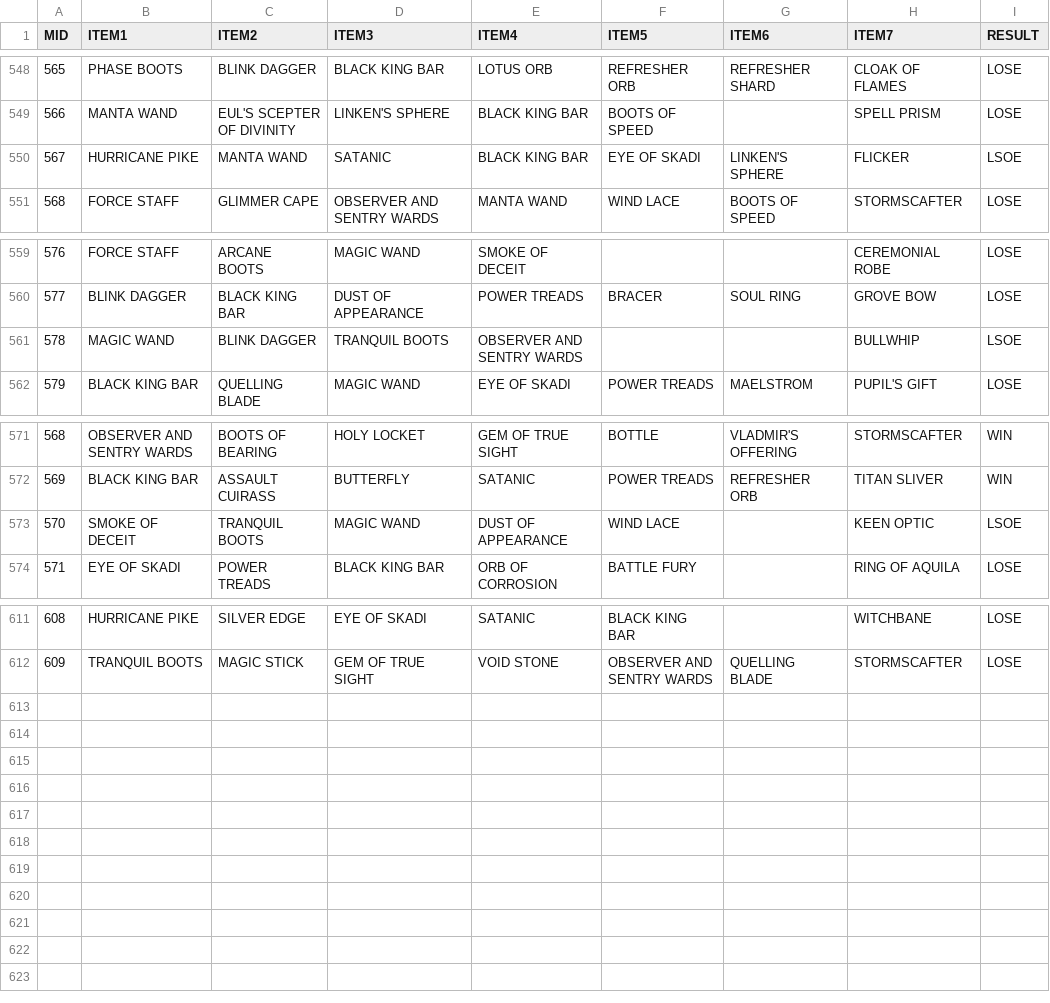
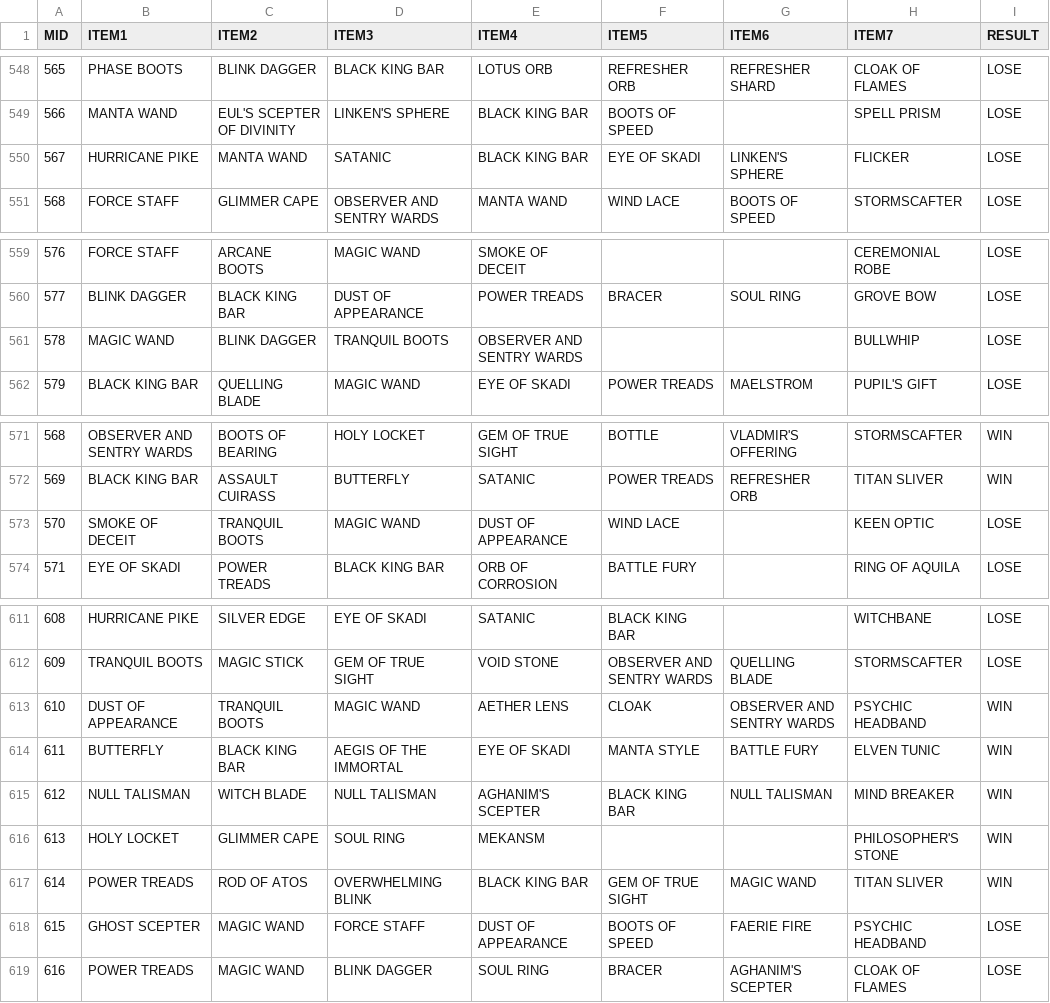
Before and after one commit to ZhangLe59151/sg-dataset, a CSV file: game/match_item.csv, drawn as a sheet; only a part is shown, gaps mark what is left out.

Commit message:
Update match_item.csv

```diff
--- a/game/match_item.csv
+++ b/game/match_item.csv
@@ -549,3 +549,3 @@ MID,ITEM1,ITEM2,ITEM3,ITEM4,ITEM5,ITEM6,ITEM7,RESULT
 566,MANTA WAND,EUL'S SCEPTER OF DIVINITY,LINKEN'S SPHERE,BLACK KING BAR,BOOTS OF SPEED,,SPELL PRISM,LOSE
-567,HURRICANE PIKE,MANTA WAND,SATANIC,BLACK KING BAR,EYE OF SKADI,LINKEN'S SPHERE,FLICKER,LSOE
+567,HURRICANE PIKE,MANTA WAND,SATANIC,BLACK KING BAR,EYE OF SKADI,LINKEN'S SPHERE,FLICKER,LOSE
 568,FORCE STAFF,GLIMMER CAPE,OBSERVER AND SENTRY WARDS,MANTA WAND,WIND LACE,BOOTS OF SPEED,STORMSCAFTER,LOSE
@@ -560,3 +560,3 @@ MID,ITEM1,ITEM2,ITEM3,ITEM4,ITEM5,ITEM6,ITEM7,RESULT
 577,BLINK DAGGER,BLACK KING BAR,DUST OF APPEARANCE,POWER TREADS,BRACER,SOUL RING,GROVE BOW,LOSE
-578,MAGIC WAND,BLINK DAGGER,TRANQUIL BOOTS,OBSERVER AND SENTRY WARDS,,,BULLWHIP,LSOE
+578,MAGIC WAND,BLINK DAGGER,TRANQUIL BOOTS,OBSERVER AND SENTRY WARDS,,,BULLWHIP,LOSE
 579,BLACK KING BAR,QUELLING BLADE,MAGIC WAND,EYE OF SKADI,POWER TREADS,MAELSTROM,PUPIL'S GIFT,LOSE
@@ -572,3 +572,3 @@ MID,ITEM1,ITEM2,ITEM3,ITEM4,ITEM5,ITEM6,ITEM7,RESULT
 569,BLACK KING BAR,ASSAULT CUIRASS,BUTTERFLY,SATANIC,POWER TREADS,REFRESHER ORB,TITAN SLIVER,WIN
-570,SMOKE OF DECEIT,TRANQUIL BOOTS,MAGIC WAND,DUST OF APPEARANCE,WIND LACE,,KEEN OPTIC,LSOE
+570,SMOKE OF DECEIT,TRANQUIL BOOTS,MAGIC WAND,DUST OF APPEARANCE,WIND LACE,,KEEN OPTIC,LOSE
 571,EYE OF SKADI,POWER TREADS,BLACK KING BAR,ORB OF CORROSION,BATTLE FURY,,RING OF AQUILA,LOSE
@@ -612 +612,8 @@ MID,ITEM1,ITEM2,ITEM3,ITEM4,ITEM5,ITEM6,ITEM7,RESULT
 609,TRANQUIL BOOTS,MAGIC STICK,GEM OF TRUE SIGHT,VOID STONE,OBSERVER AND SENTRY WARDS,QUELLING BLADE,STORMSCAFTER,LOSE
+610,DUST OF APPEARANCE,TRANQUIL BOOTS,MAGIC WAND,AETHER LENS,CLOAK,OBSERVER AND SENTRY WARDS,PSYCHIC HEADBAND,WIN
+611,BUTTERFLY,BLACK KING BAR,AEGIS OF THE IMMORTAL,EYE OF SKADI,MANTA STYLE,BATTLE FURY,ELVEN TUNIC,WIN
+612,NULL TALISMAN,WITCH BLADE,NULL TALISMAN,AGHANIM'S SCEPTER,BLACK KING BAR,NULL TALISMAN,MIND BREAKER,WIN
+613,HOLY LOCKET,GLIMMER CAPE,SOUL RING,MEKANSM,,,PHILOSOPHER'S STONE,WIN
+614,POWER TREADS,ROD OF ATOS,OVERWHELMING BLINK,BLACK KING BAR,GEM OF TRUE SIGHT,MAGIC WAND,TITAN SLIVER,WIN
+615,GHOST SCEPTER,MAGIC WAND,FORCE STAFF,DUST OF APPEARANCE,BOOTS OF SPEED,FAERIE FIRE,PSYCHIC HEADBAND,LOSE
+616,POWER TREADS,MAGIC WAND,BLINK DAGGER,SOUL RING,BRACER,AGHANIM'S SCEPTER,CLOAK OF FLAMES,LOSE
```
